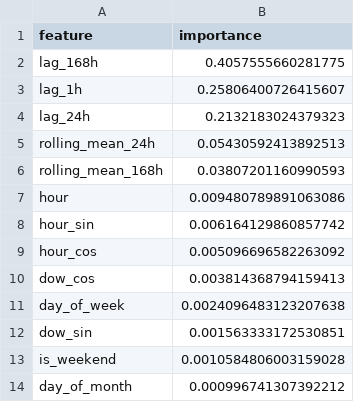
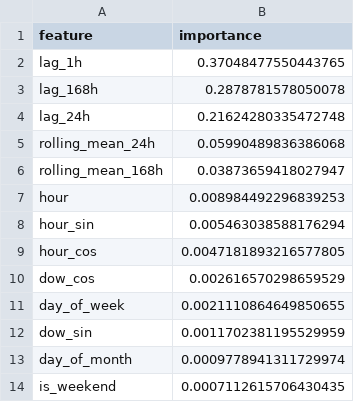
Before and after one commit to georgeballa7/NycTaxiDemandForecasting, a CSV file: data/app/feature_importance.csv, drawn as a sheet.

Commit message:
Refresh app data through May 2026

```diff
--- a/data/app/feature_importance.csv
+++ b/data/app/feature_importance.csv
@@ -1,14 +1,14 @@
 feature,importance
-lag_168h,0.4057555660281775
-lag_1h,0.25806400726415607
-lag_24h,0.2132183024379323
-rolling_mean_24h,0.05430592413892513
-rolling_mean_168h,0.03807201160990593
-hour,0.009480789891063086
-hour_sin,0.006164129860857742
-hour_cos,0.005096696582263092
-dow_cos,0.003814368794159413
-day_of_week,0.0024096483123207638
-dow_sin,0.001563333172530851
-is_weekend,0.0010584806003159028
-day_of_month,0.000996741307392212
+lag_1h,0.37048477550443765
+lag_168h,0.2878781578050078
+lag_24h,0.21624280335472748
+rolling_mean_24h,0.05990489836386068
+rolling_mean_168h,0.03873659418027947
+hour,0.008984492296839253
+hour_sin,0.005463038588176294
+hour_cos,0.0047181893216577805
+dow_cos,0.002616570298659529
+day_of_week,0.0021110864649850655
+dow_sin,0.0011702381195529959
+day_of_month,0.0009778941311729974
+is_weekend,0.0007112615706430435
```
Also changed, not shown: 14 other files.
